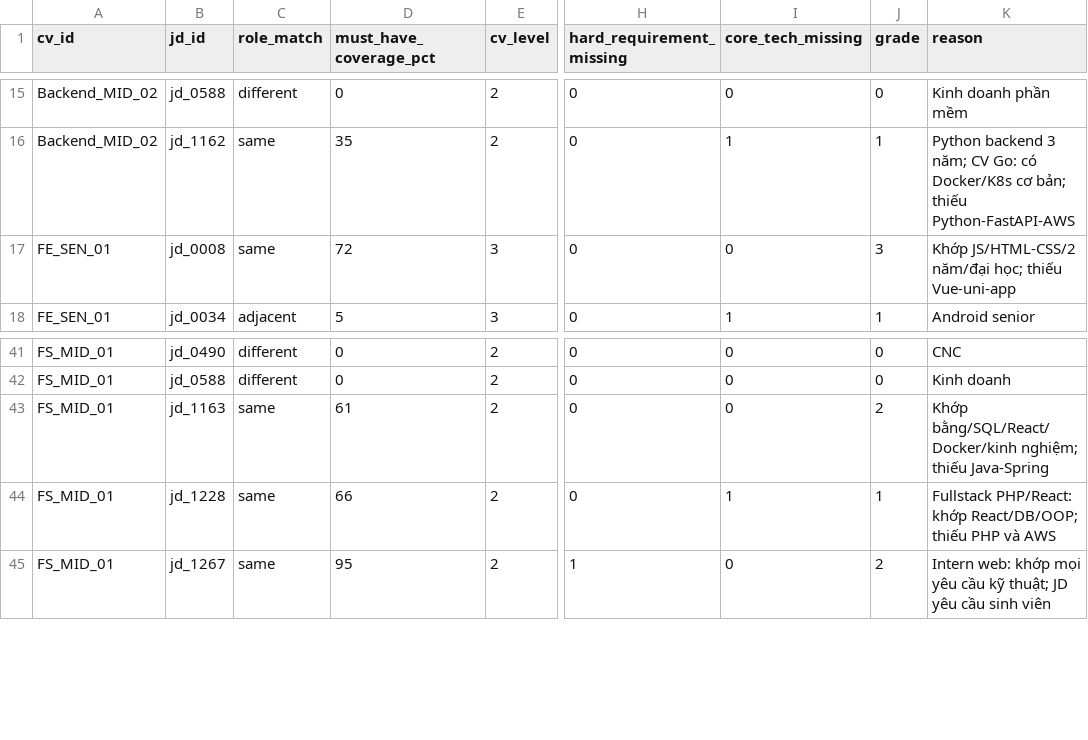
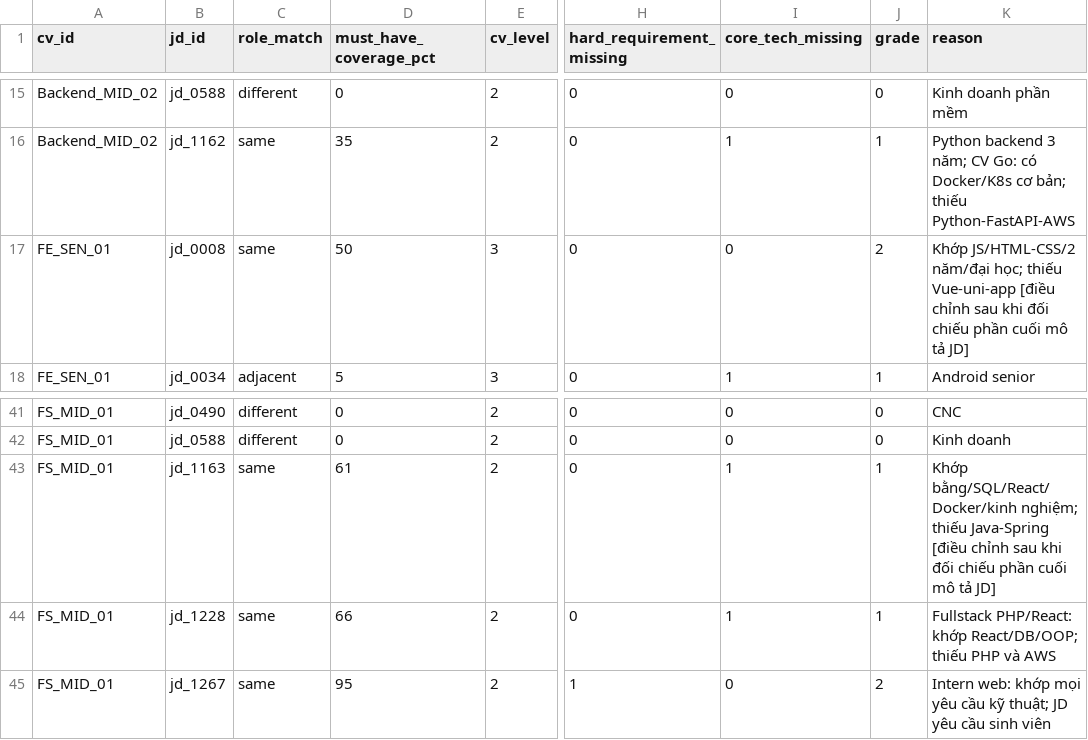
Before and after one commit to hoangphungvan/doantotnghiep, a CSV file: data/raw/judgments/claude_b04_part1.csv, drawn as a sheet; only a part is shown, gaps mark what is left out; the diff names each change by its address in the sheet, - before the commit and + after, or states it on an @@ line.

```diff
--- a/data/raw/judgments/claude_b04_part1.csv
+++ b/data/raw/judgments/claude_b04_part1.csv
-D17 (must_have_coverage_pct): 72
+D17 (must_have_coverage_pct): 50
-J17 (grade): 3
+J17 (grade): 2
-K17 (reason): …thiếu Vue-uni-app
+K17 (reason): …thiếu Vue-uni-app [điều chỉnh sau khi đối chiếu phần cuối mô tả JD]
-I43 (core_tech_missing): 0
+I43 (core_tech_missing): 1
-J43 (grade): 2
+J43 (grade): 1
-K43 (reason): …thiếu Java-Spring
+K43 (reason): …thiếu Java-Spring [điều chỉnh sau khi đối chiếu phần cuối mô tả JD]
```
Also changed, not shown: data/raw/judgments/claude_b01_part1.csv, data/raw/judgments/claude_b02_part1.csv, 12 other files.
